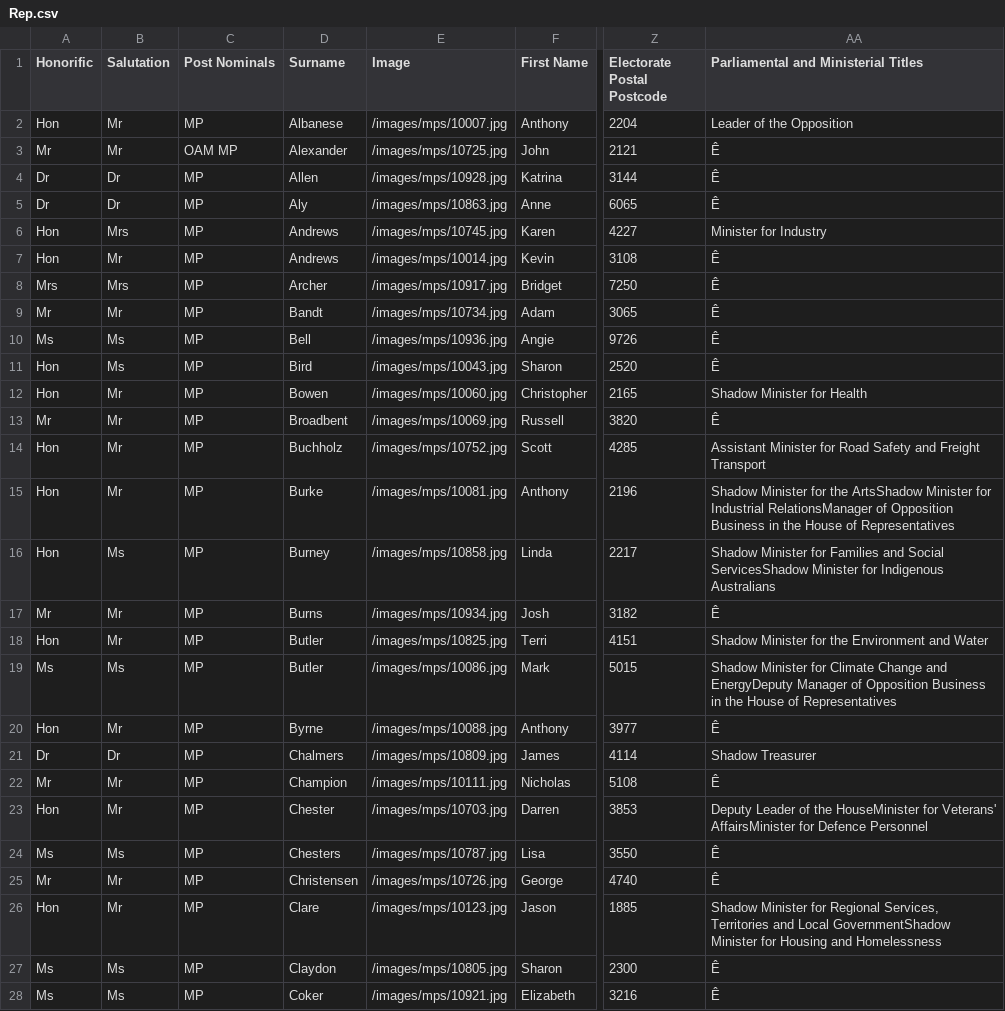
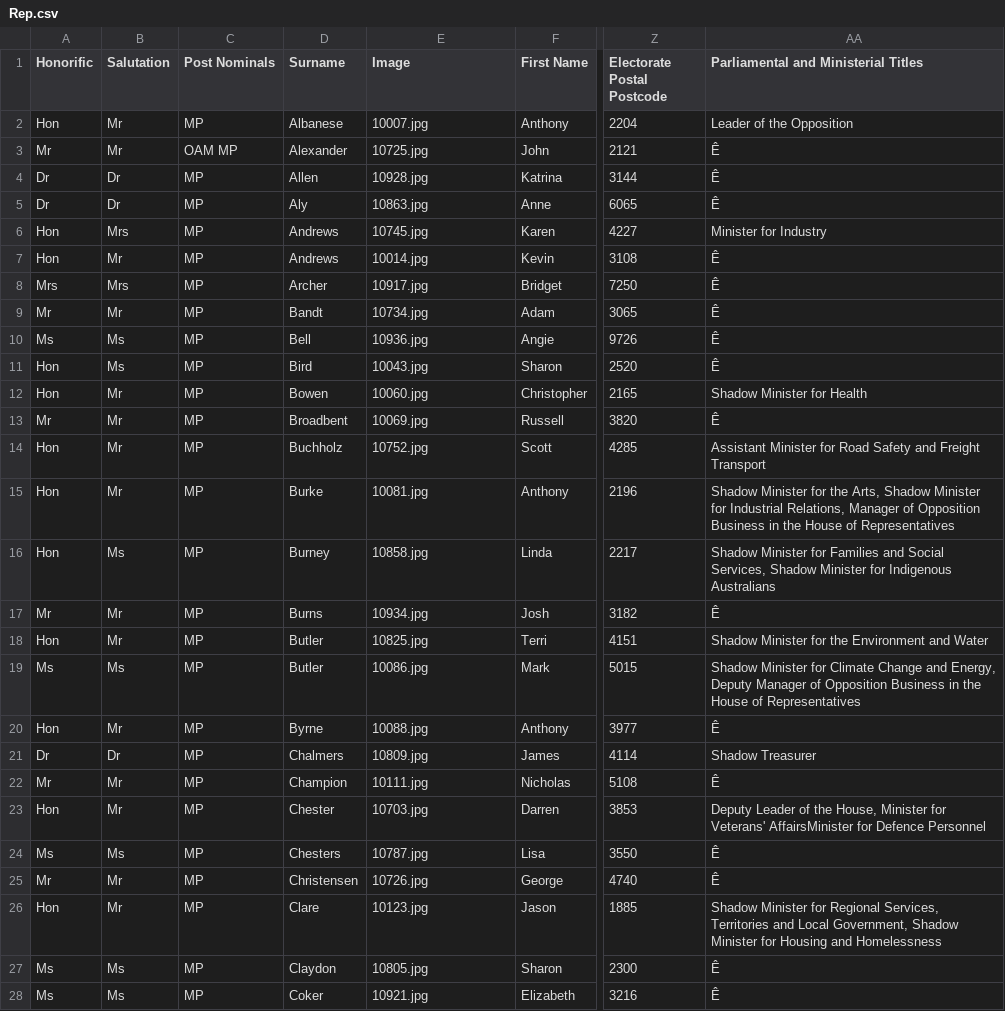
Before and after one commit to mishfish123/Speakuppublic, a CSV file: app/Rep.csv, drawn as a sheet; only a part is shown, gaps mark what is left out; the diff covers the shown part only; the diff names each change by its address in the sheet, - before the commit and + after, or states it on an @@ line.

Commit message:
before language translation

```diff
--- a/app/Rep.csv
+++ b/app/Rep.csv
-E2 (Image): /images/mps/10007.jpg
+E2 (Image): 10007.jpg
-E3 (Image): /images/mps/10725.jpg
+E3 (Image): 10725.jpg
-E4 (Image): /images/mps/10928.jpg
+E4 (Image): 10928.jpg
-E5 (Image): /images/mps/10863.jpg
+E5 (Image): 10863.jpg
-E6 (Image): /images/mps/10745.jpg
+E6 (Image): 10745.jpg
-E7 (Image): /images/mps/10014.jpg
+E7 (Image): 10014.jpg
-E8 (Image): /images/mps/10917.jpg
+E8 (Image): 10917.jpg
-E9 (Image): /images/mps/10734.jpg
+E9 (Image): 10734.jpg
-E10 (Image): /images/mps/10936.jpg
+E10 (Image): 10936.jpg
-E11 (Image): /images/mps/10043.jpg
+E11 (Image): 10043.jpg
-E12 (Image): /images/mps/10060.jpg
+E12 (Image): 10060.jpg
-E13 (Image): /images/mps/10069.jpg
+E13 (Image): 10069.jpg
-E14 (Image): /images/mps/10752.jpg
+E14 (Image): 10752.jpg
-E15 (Image): /images/mps/10081.jpg
+E15 (Image): 10081.jpg
-AA15: …for the ArtsShadow Minister for Industrial RelationsManager of Opposition…
+AA15: …for the Arts, Shadow Minister for Industrial Relations, Manager of Opposition…
-E16 (Image): /images/mps/10858.jpg
+E16 (Image): 10858.jpg
-AA16: …and Social ServicesShadow Minister for…
+AA16: …and Social Services, Shadow Minister for…
-E17 (Image): /images/mps/10934.jpg
+E17 (Image): 10934.jpg
-E18 (Image): /images/mps/10825.jpg
+E18 (Image): 10825.jpg
-E19 (Image): /images/mps/10086.jpg
+E19 (Image): 10086.jpg
-AA19: …Change and EnergyDeputy Manager of…
+AA19: …Change and Energy, Deputy Manager of…
-E20 (Image): /images/mps/10088.jpg
+E20 (Image): 10088.jpg
-E21 (Image): /images/mps/10809.jpg
+E21 (Image): 10809.jpg
-E22 (Image): /images/mps/10111.jpg
+E22 (Image): 10111.jpg
-E23 (Image): /images/mps/10703.jpg
+E23 (Image): 10703.jpg
-AA23: …of the HouseMinister for Veterans'…
+AA23: …of the House, Minister for Veterans'…
-E24 (Image): /images/mps/10787.jpg
+E24 (Image): 10787.jpg
-E25 (Image): /images/mps/10726.jpg
+E25 (Image): 10726.jpg
-E26 (Image): /images/mps/10123.jpg
+E26 (Image): 10123.jpg
-AA26: …and Local GovernmentShadow Minister for…
+AA26: …and Local Government, Shadow Minister for…
-E27 (Image): /images/mps/10805.jpg
+E27 (Image): 10805.jpg
-E28 (Image): /images/mps/10921.jpg
+E28 (Image): 10921.jpg
```
Also changed, not shown: 148 edited cells elsewhere in this file, 37 other files.
